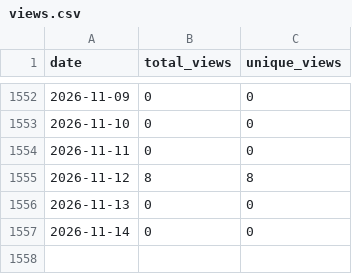
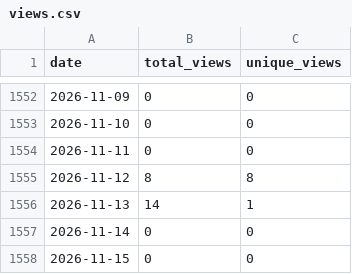
Before and after one commit to wumphlett/COMP-2710, a CSV file: .traffic/views.csv, drawn as a sheet; only a part is shown, gaps mark what is left out.

Commit message:
Updating repository traffic

```diff
--- a/.traffic/views.csv
+++ b/.traffic/views.csv
@@ -1555,3 +1555,4 @@ date,total_views,unique_views
 2026-11-12,8,8
-2026-11-13,0,0
+2026-11-13,14,1
 2026-11-14,0,0
+2026-11-15,0,0
```
Also changed, not shown: .traffic/clones.csv, 3 other files.
